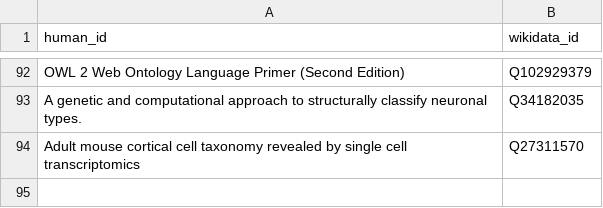
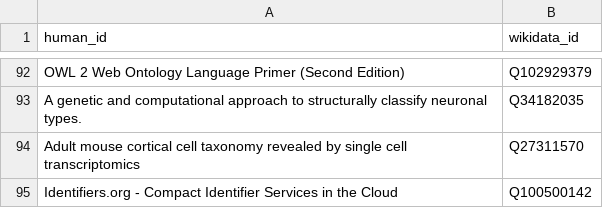
Before and after one commit to lubianat/wikidata_bib, a CSV file: read.csv, drawn as a sheet; only a part is shown, gaps mark what is left out.

Commit message:
read: Identifiers.org 2020 update

```diff
--- a/read.csv
+++ b/read.csv
@@ -94 +94,2 @@ A genetic and computational approach to structurally classify neuronal types.,Q3
 Adult mouse cortical cell taxonomy revealed by single cell transcriptomics,Q27311570
+Identifiers.org - Compact Identifier Services in the Cloud,Q100500142
```
Also changed, not shown: 3 other files.
